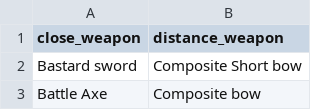
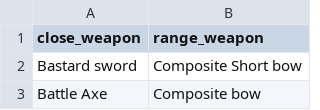
Before and after one commit to pshemekhinca/rpg_heroes_creator, a CSV file: txt_files/weapons.csv, drawn as a sheet; only a part is shown.

Commit message:
CSV weapons fixed.

```diff
--- a/txt_files/weapons.csv
+++ b/txt_files/weapons.csv
@@ -1,2 +1,2 @@
-close_weapon,distance_weapon
+close_weapon,range_weapon
 Bastard sword,Composite Short bow
```
